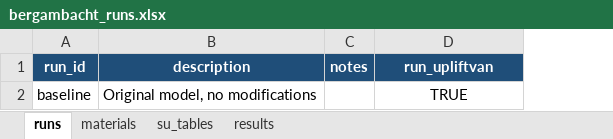
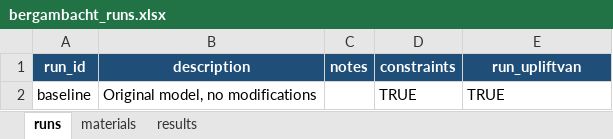
Before and after one commit to RESETDeltares/y5-2e_backanalysis, an Excel workbook: baseline_models/bergambacht_runs.xlsx, sheet runs, drawn as a sheet; values as stored, in another font and other column widths than the file's, no borders; addresses are those after the commit; the diff names each change by its address in the sheet, - before the commit and + after, or states it on an @@ line.

Commit message:
Refactor generate_template.py and run_model.py to standardize constraints handling; remove unused su_tables sheet from Excel output

```diff
--- a/baseline_models/bergambacht_runs.xlsx (sheet runs)
+++ b/baseline_models/bergambacht_runs.xlsx (sheet runs)
-sheet tab: su_tables
+column D (constraints), row 2: TRUE
-E2 alignment: center
+E2 alignment: left
```
Also changed, not shown: sheet results, 2 other files.
